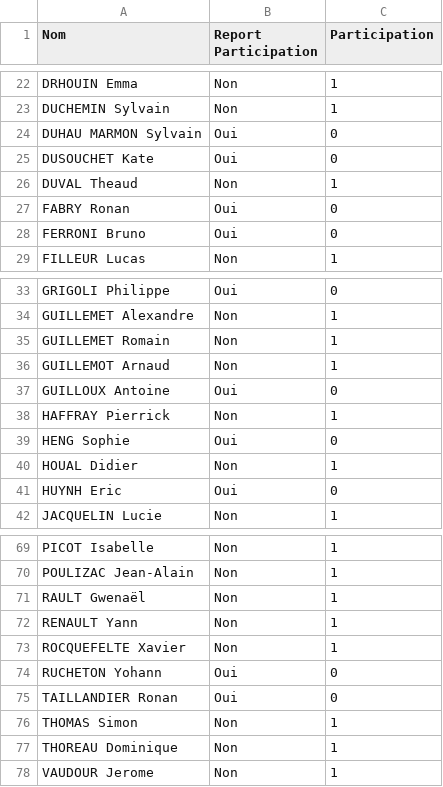
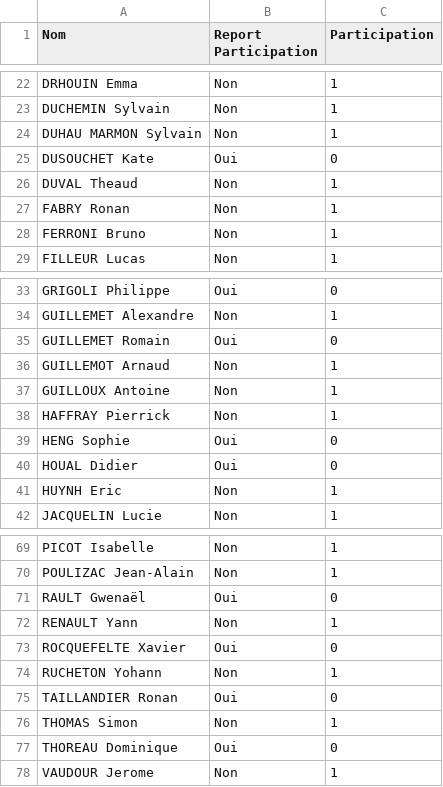
Before and after one commit to eliazmorvan/Optim_Natation, a CSV file: csv/participation_novembre.csv, drawn as a sheet; only a part is shown, gaps mark what is left out; the diff covers the shown part only.

```diff
--- a/csv/participation_novembre.csv
+++ b/csv/participation_novembre.csv
@@ -23,7 +23,7 @@ DRHOUIN Emma;Non;1
 DUCHEMIN Sylvain;Non;1
-DUHAU MARMON Sylvain;Oui;0
+DUHAU MARMON Sylvain;Non;1
 DUSOUCHET Kate;Oui;0
 DUVAL Theaud;Non;1
-FABRY Ronan;Oui;0
-FERRONI Bruno;Oui;0
+FABRY Ronan;Non;1
+FERRONI Bruno;Non;1
 FILLEUR Lucas;Non;1
@@ -34,9 +34,9 @@ GRIGOLI Philippe;Oui;0
 GUILLEMET Alexandre;Non;1
-GUILLEMET Romain;Non;1
+GUILLEMET Romain;Oui;0
 GUILLEMOT Arnaud;Non;1
-GUILLOUX Antoine;Oui;0
+GUILLOUX Antoine;Non;1
 HAFFRAY Pierrick;Non;1
 HENG Sophie;Oui;0
-HOUAL Didier;Non;1
-HUYNH Eric;Oui;0
+HOUAL Didier;Oui;0
+HUYNH Eric;Non;1
 JACQUELIN Lucie;Non;1
@@ -70,9 +70,9 @@ PICOT Isabelle;Non;1
 POULIZAC Jean-Alain;Non;1
-RAULT Gwenaël;Non;1
+RAULT Gwenaël;Oui;0
 RENAULT Yann;Non;1
-ROCQUEFELTE Xavier;Non;1
-RUCHETON Yohann;Oui;0
+ROCQUEFELTE Xavier;Oui;0
+RUCHETON Yohann;Non;1
 TAILLANDIER Ronan;Oui;0
 THOMAS Simon;Non;1
-THOREAU Dominique;Non;1
+THOREAU Dominique;Oui;0
 VAUDOUR Jerome;Non;1
```
Also changed, not shown: 10 edited cells elsewhere in this file, csv/equipe_F_novembre.csv, csv/femmes_points_novembre.csv, 4 other files.
